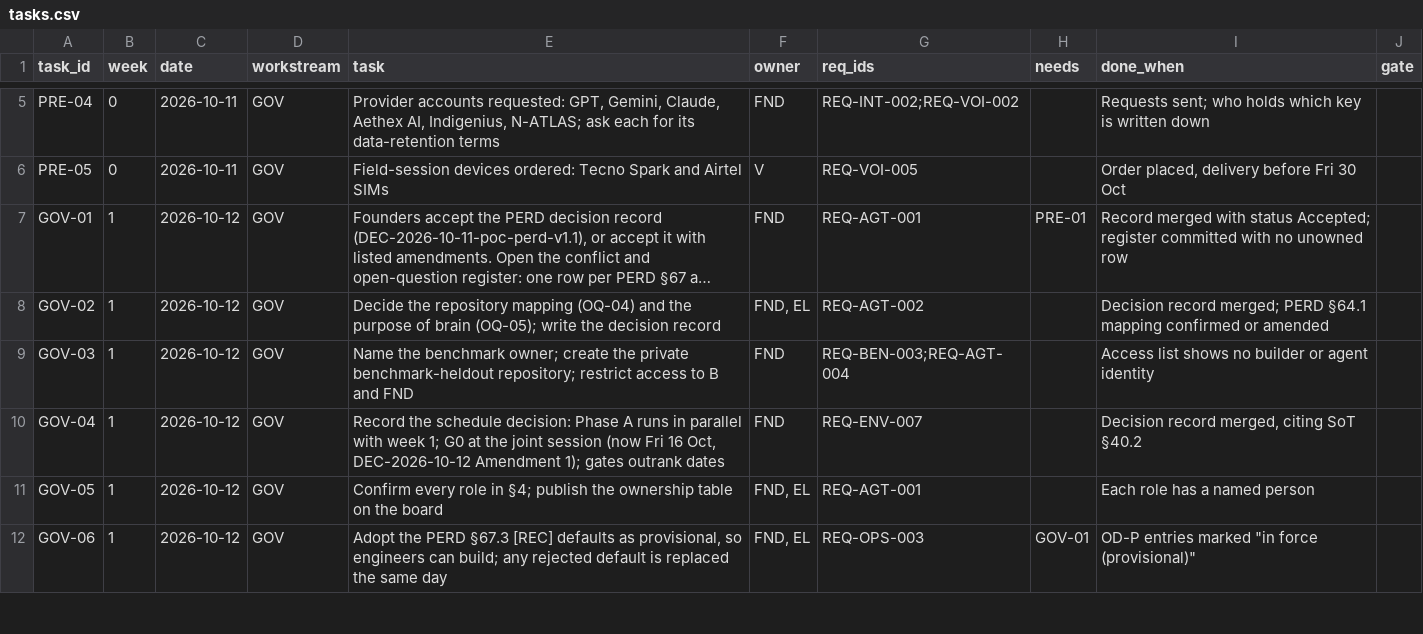
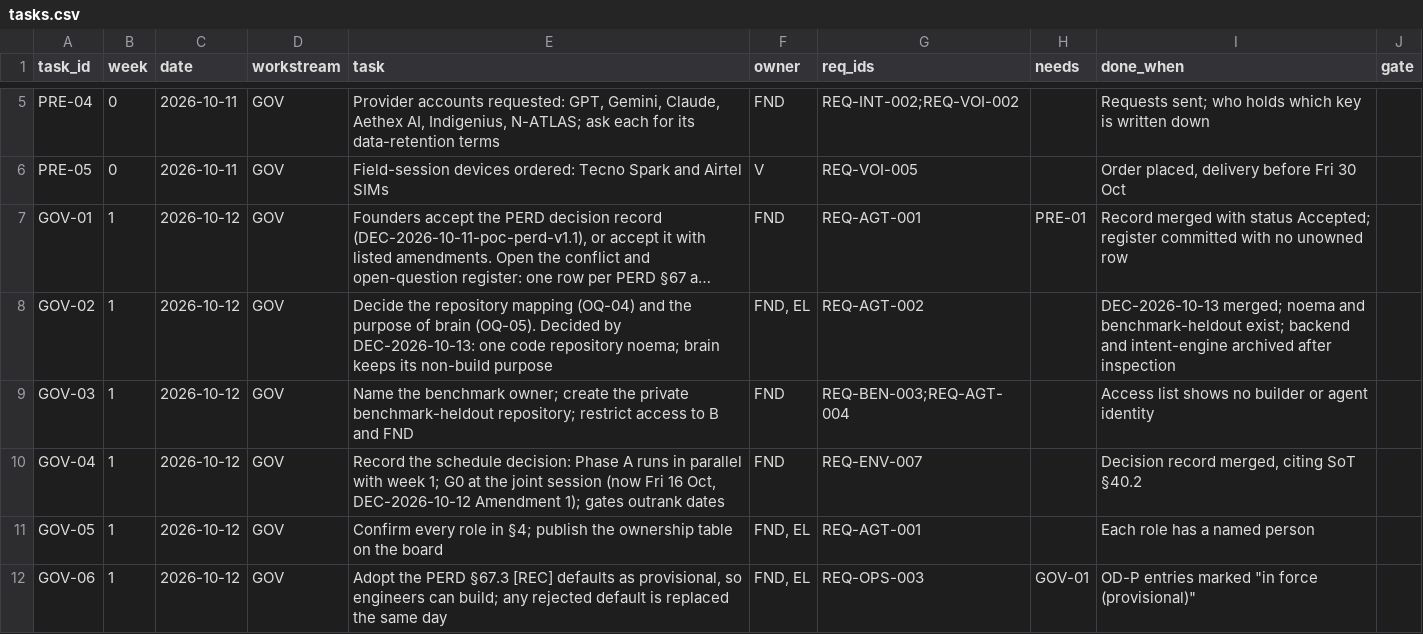
Before and after one commit to Noemai-org/docs, a CSV file: docs/poc/execution/tasks.csv, drawn as a sheet; only a part is shown, gaps mark what is left out; long unchanged cells end in …; the diff covers the shown part only; the diff names each change by its address in the sheet, - before the commit and + after, or states it on an @@ line.

```diff
--- a/docs/poc/execution/tasks.csv
+++ b/docs/poc/execution/tasks.csv
-E8 (task): …of brain (OQ-05); write the decision record
+E8 (task): …of brain (OQ-05). Decided by DEC-2026-10-13: one code repository noema; brain keeps its non-build purpose
-I8 (done_when): Decision record merged; PERD §64.1 mapping confirmed or amended
+I8 (done_when): DEC-2026-10-13 merged; noema and benchmark-heldout exist; backend and intent-engine archived after inspection
```
Also changed, not shown: 7 edited cells elsewhere in this file, 29 other files.
